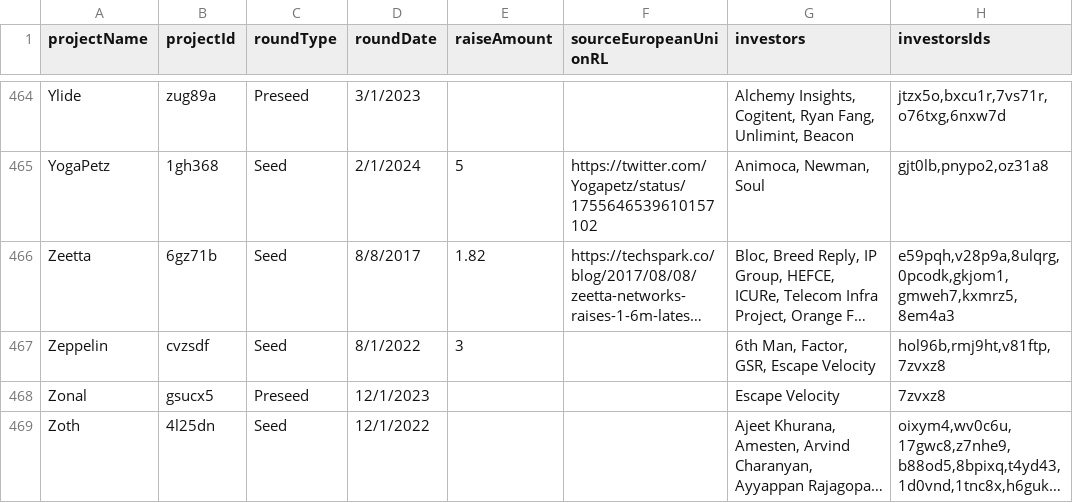
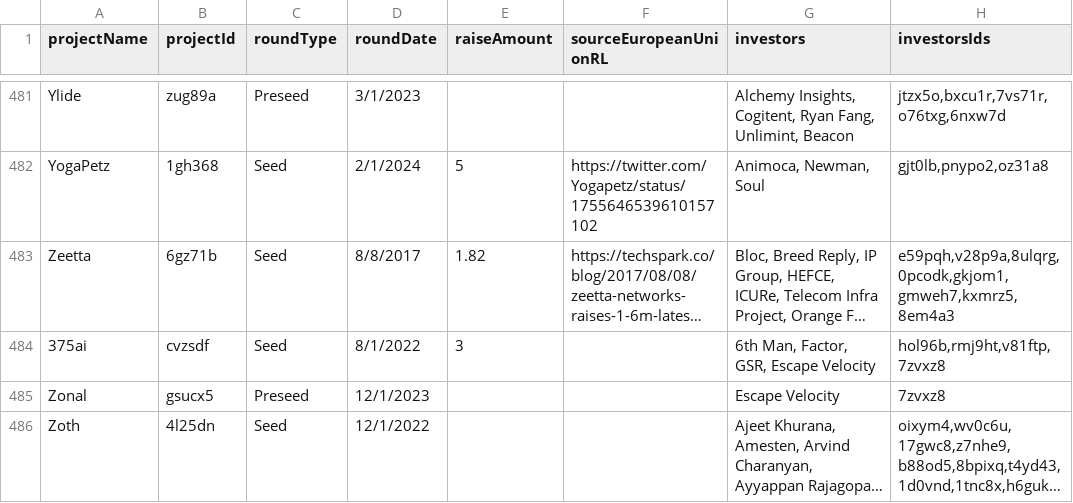
Before and after one commit to EduardJ/testingOctokit, a CSV file: scripts/data/DePIN-Fundraises.csv, drawn as a sheet; only a part is shown, gaps mark what is left out; long unchanged cells end in …; addresses are those after the commit; the diff covers the shown part only; the diff names each change by its address in the sheet, - before the commit and + after, or states it on an @@ line.

```diff
--- a/scripts/data/DePIN-Fundraises.csv
+++ b/scripts/data/DePIN-Fundraises.csv
-A484 (projectName): Zeppelin
+A484 (projectName): 375ai
```
Also changed, not shown: 18 added rows, 2 moved rows and 9 edited cells elsewhere in this file, scripts/data/DePIN-Investors.csv, scripts/data/DePIN-Projects-Investors-Generated.csv, 9 other files.
